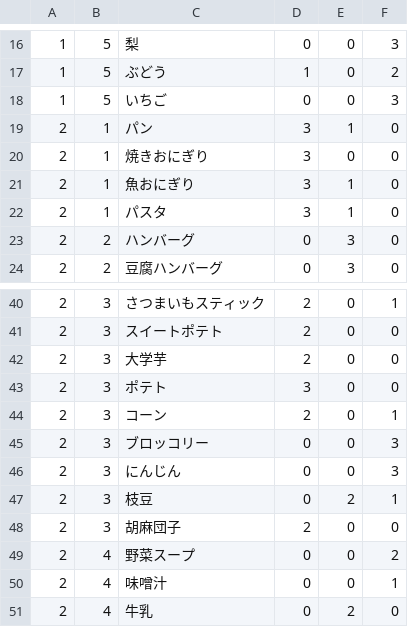
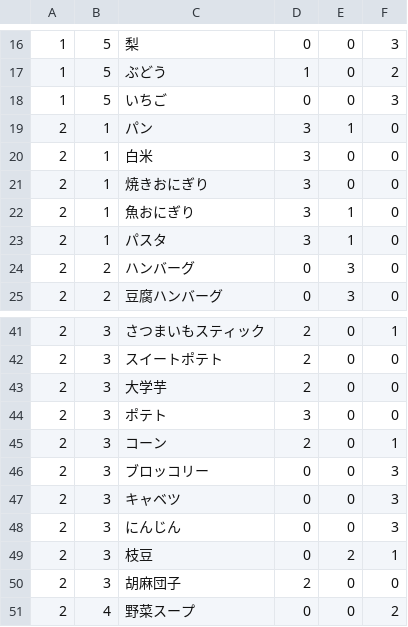
Before and after one commit to fuga4/Complete_meal_menu, a CSV file: menu.csv, drawn as a sheet; only a part is shown, gaps mark what is left out; the shorter side is filled out with more unchanged rows; the diff names each change by its address in the sheet, - before the commit and + after, or states it on an @@ line.

Commit message:
menu.csv を更新

```diff
--- a/menu.csv
+++ b/menu.csv
+row 20: 2 | 1 | 白米 | 3 | 0 | 0
+row 47: 2 | 3 | キャベツ | 0 | 0 | 3
```
